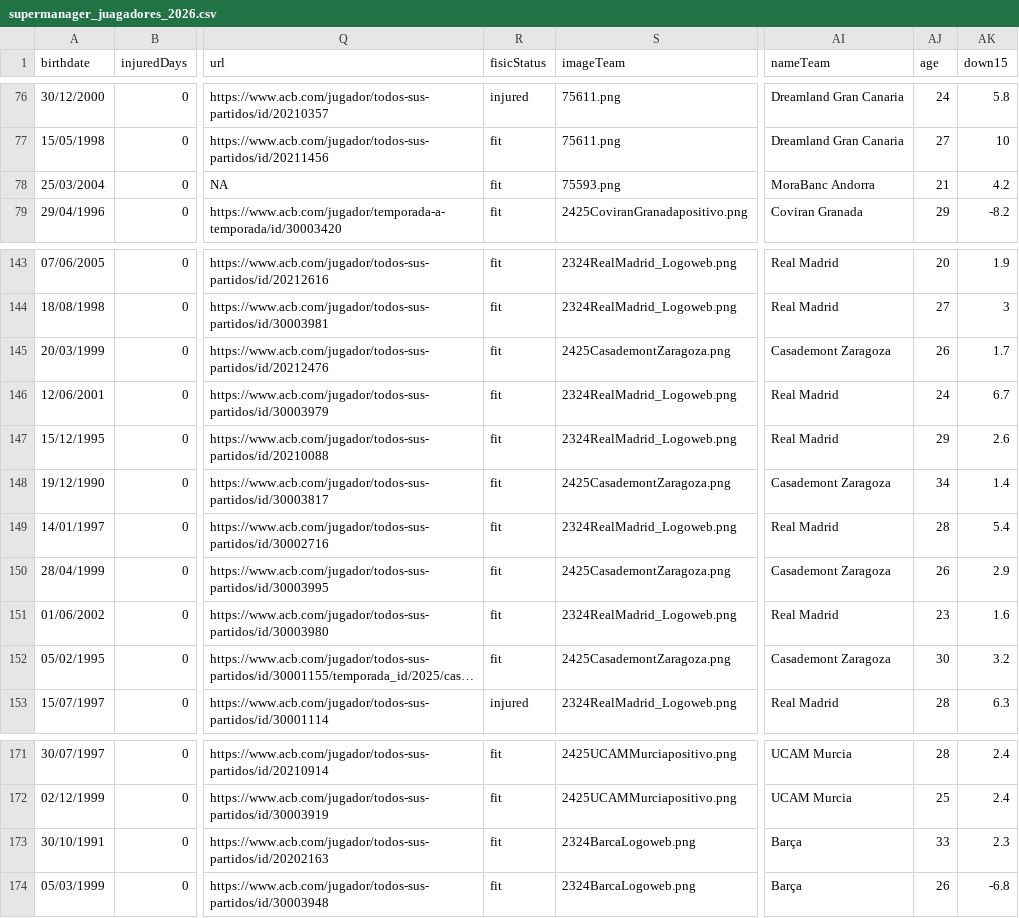
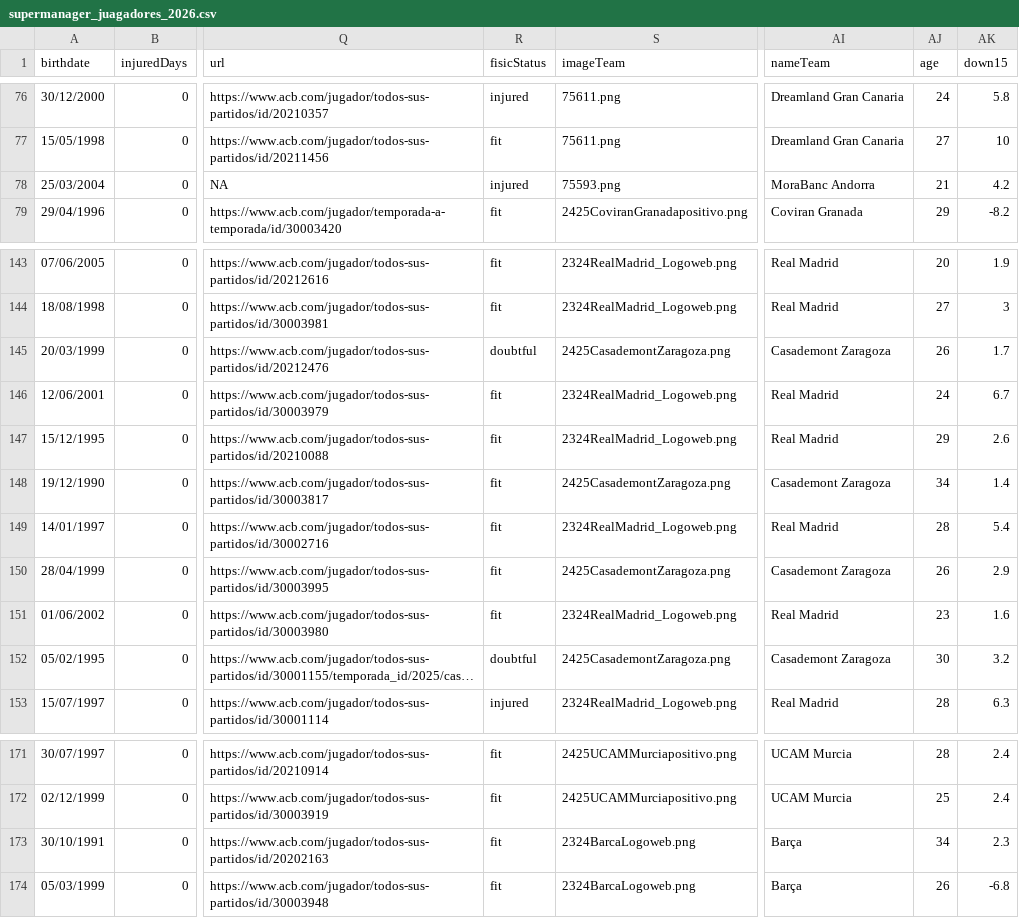
Before and after one commit to IvoVillanueva/DATOS-JUGADORES-SUPERMANAGER-2025_26, a CSV file: data/supermanager_juagadores_2026.csv, drawn as a sheet; only a part is shown, gaps mark what is left out; long unchanged cells end in …; the diff names each change by its address in the sheet, - before the commit and + after, or states it on an @@ line.

```diff
--- a/data/supermanager_juagadores_2026.csv
+++ b/data/supermanager_juagadores_2026.csv
-R78 (fisicStatus): fit
+R78 (fisicStatus): injured
-R145 (fisicStatus): fit
+R145 (fisicStatus): doubtful
-R152 (fisicStatus): fit
+R152 (fisicStatus): doubtful
-AJ173 (age): 33
+AJ173 (age): 34
```
